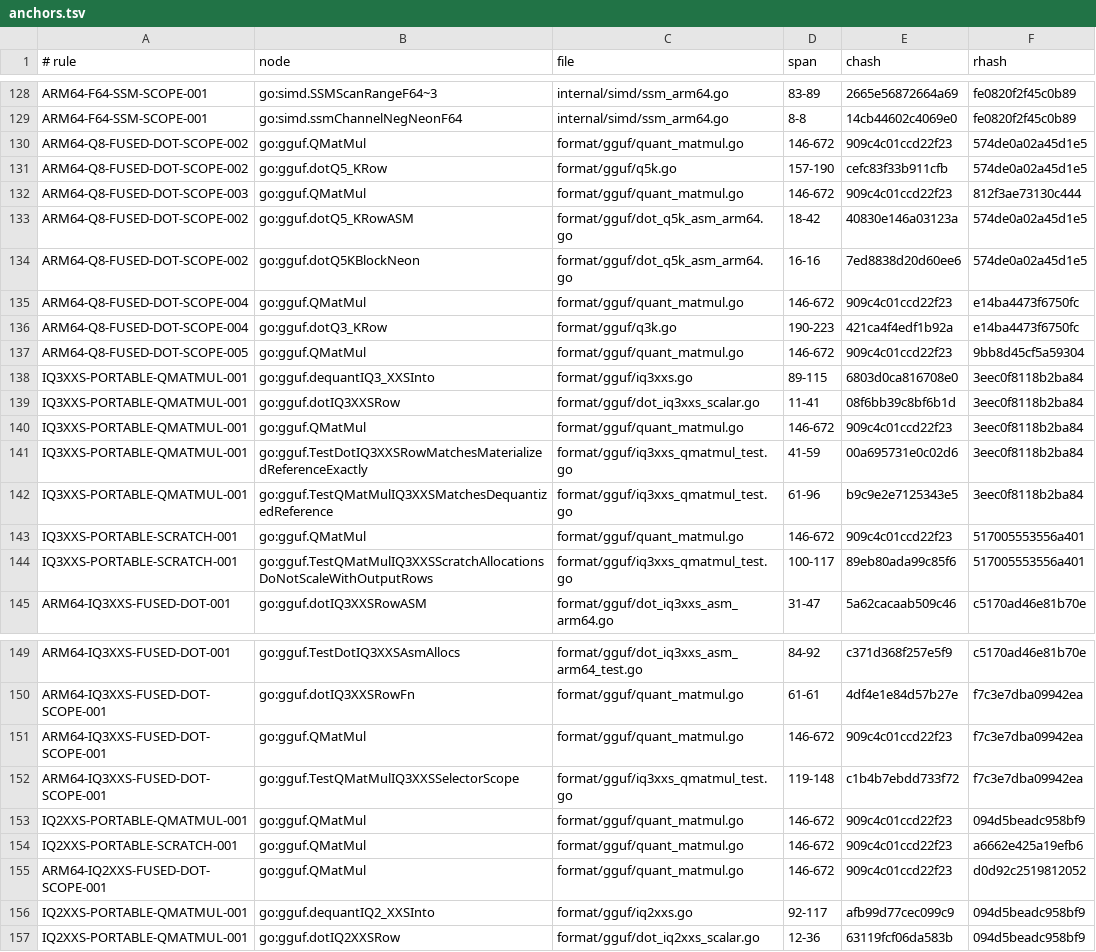
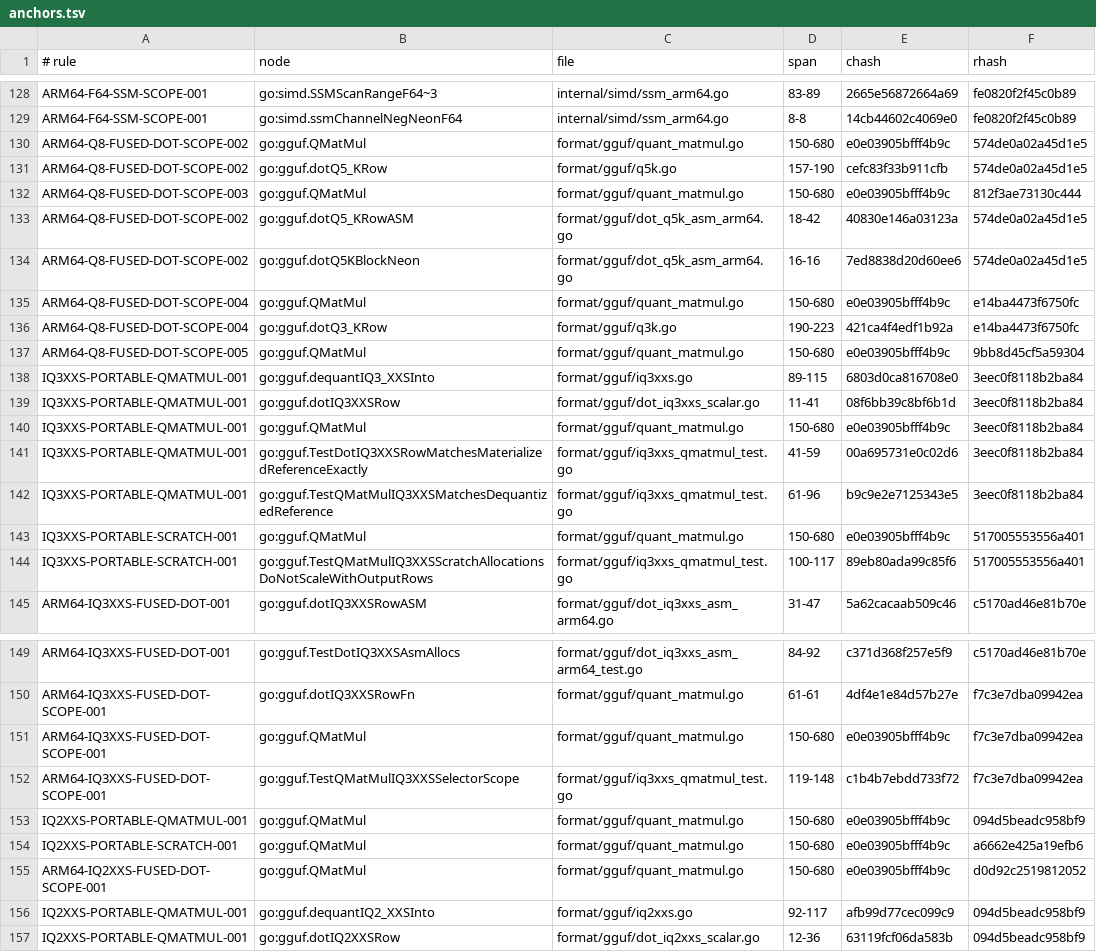
Before and after one commit to jxsl13/goai, a TSV file: .spectackle/anchors.tsv, drawn as a sheet; only a part is shown, gaps mark what is left out; the diff covers the shown part only.

```diff
--- a/.spectackle/anchors.tsv
+++ b/.spectackle/anchors.tsv
@@ -129,16 +129,16 @@ ARM64-F64-SSM-SCOPE-001	go:simd.SSMScanRangeF64~3	internal/simd/ssm_arm64.go	83-
 ARM64-F64-SSM-SCOPE-001	go:simd.ssmChannelNegNeonF64	internal/simd/ssm_arm64.go	8-8	14cb44602c4069e0	fe0820f2f45c0b89
-ARM64-Q8-FUSED-DOT-SCOPE-002	go:gguf.QMatMul	format/gguf/quant_matmul.go	146-672	909c4c01ccd22f23	574de0a02a45d1e5
+ARM64-Q8-FUSED-DOT-SCOPE-002	go:gguf.QMatMul	format/gguf/quant_matmul.go	150-680	e0e03905bfff4b9c	574de0a02a45d1e5
 ARM64-Q8-FUSED-DOT-SCOPE-002	go:gguf.dotQ5_KRow	format/gguf/q5k.go	157-190	cefc83f33b911cfb	574de0a02a45d1e5
-ARM64-Q8-FUSED-DOT-SCOPE-003	go:gguf.QMatMul	format/gguf/quant_matmul.go	146-672	909c4c01ccd22f23	812f3ae73130c444
+ARM64-Q8-FUSED-DOT-SCOPE-003	go:gguf.QMatMul	format/gguf/quant_matmul.go	150-680	e0e03905bfff4b9c	812f3ae73130c444
 ARM64-Q8-FUSED-DOT-SCOPE-002	go:gguf.dotQ5_KRowASM	format/gguf/dot_q5k_asm_arm64.go	18-42	40830e146a03123a	574de0a02a45d1e5
 ARM64-Q8-FUSED-DOT-SCOPE-002	go:gguf.dotQ5KBlockNeon	format/gguf/dot_q5k_asm_arm64.go	16-16	7ed8838d20d60ee6	574de0a02a45d1e5
-ARM64-Q8-FUSED-DOT-SCOPE-004	go:gguf.QMatMul	format/gguf/quant_matmul.go	146-672	909c4c01ccd22f23	e14ba4473f6750fc
+ARM64-Q8-FUSED-DOT-SCOPE-004	go:gguf.QMatMul	format/gguf/quant_matmul.go	150-680	e0e03905bfff4b9c	e14ba4473f6750fc
 ARM64-Q8-FUSED-DOT-SCOPE-004	go:gguf.dotQ3_KRow	format/gguf/q3k.go	190-223	421ca4f4edf1b92a	e14ba4473f6750fc
-ARM64-Q8-FUSED-DOT-SCOPE-005	go:gguf.QMatMul	format/gguf/quant_matmul.go	146-672	909c4c01ccd22f23	9bb8d45cf5a59304
+ARM64-Q8-FUSED-DOT-SCOPE-005	go:gguf.QMatMul	format/gguf/quant_matmul.go	150-680	e0e03905bfff4b9c	9bb8d45cf5a59304
 IQ3XXS-PORTABLE-QMATMUL-001	go:gguf.dequantIQ3_XXSInto	format/gguf/iq3xxs.go	89-115	6803d0ca816708e0	3eec0f8118b2ba84
 IQ3XXS-PORTABLE-QMATMUL-001	go:gguf.dotIQ3XXSRow	format/gguf/dot_iq3xxs_scalar.go	11-41	08f6bb39c8bf6b1d	3eec0f8118b2ba84
-IQ3XXS-PORTABLE-QMATMUL-001	go:gguf.QMatMul	format/gguf/quant_matmul.go	146-672	909c4c01ccd22f23	3eec0f8118b2ba84
+IQ3XXS-PORTABLE-QMATMUL-001	go:gguf.QMatMul	format/gguf/quant_matmul.go	150-680	e0e03905bfff4b9c	3eec0f8118b2ba84
 IQ3XXS-PORTABLE-QMATMUL-001	go:gguf.TestDotIQ3XXSRowMatchesMaterializedReferenceExactly	format/gguf/iq3xxs_qmatmul_test.go	41-59	00a695731e0c02d6	3eec0f8118b2ba84
 IQ3XXS-PORTABLE-QMATMUL-001	go:gguf.TestQMatMulIQ3XXSMatchesDequantizedReference	format/gguf/iq3xxs_qmatmul_test.go	61-96	b9c9e2e7125343e5	3eec0f8118b2ba84
-IQ3XXS-PORTABLE-SCRATCH-001	go:gguf.QMatMul	format/gguf/quant_matmul.go	146-672	909c4c01ccd22f23	517005553556a401
+IQ3XXS-PORTABLE-SCRATCH-001	go:gguf.QMatMul	format/gguf/quant_matmul.go	150-680	e0e03905bfff4b9c	517005553556a401
 IQ3XXS-PORTABLE-SCRATCH-001	go:gguf.TestQMatMulIQ3XXSScratchAllocationsDoNotScaleWithOutputRows	format/gguf/iq3xxs_qmatmul_test.go	100-117	89eb80ada99c85f6	517005553556a401
@@ -150,7 +150,7 @@ ARM64-IQ3XXS-FUSED-DOT-001	go:gguf.TestDotIQ3XXSAsmAllocs	format/gguf/dot_iq3xxs
 ARM64-IQ3XXS-FUSED-DOT-SCOPE-001	go:gguf.dotIQ3XXSRowFn	format/gguf/quant_matmul.go	61-61	4df4e1e84d57b27e	f7c3e7dba09942ea
-ARM64-IQ3XXS-FUSED-DOT-SCOPE-001	go:gguf.QMatMul	format/gguf/quant_matmul.go	146-672	909c4c01ccd22f23	f7c3e7dba09942ea
+ARM64-IQ3XXS-FUSED-DOT-SCOPE-001	go:gguf.QMatMul	format/gguf/quant_matmul.go	150-680	e0e03905bfff4b9c	f7c3e7dba09942ea
 ARM64-IQ3XXS-FUSED-DOT-SCOPE-001	go:gguf.TestQMatMulIQ3XXSSelectorScope	format/gguf/iq3xxs_qmatmul_test.go	119-148	c1b4b7ebdd733f72	f7c3e7dba09942ea
-IQ2XXS-PORTABLE-QMATMUL-001	go:gguf.QMatMul	format/gguf/quant_matmul.go	146-672	909c4c01ccd22f23	094d5beadc958bf9
-IQ2XXS-PORTABLE-SCRATCH-001	go:gguf.QMatMul	format/gguf/quant_matmul.go	146-672	909c4c01ccd22f23	a6662e425a19efb6
-ARM64-IQ2XXS-FUSED-DOT-SCOPE-001	go:gguf.QMatMul	format/gguf/quant_matmul.go	146-672	909c4c01ccd22f23	d0d92c2519812052
+IQ2XXS-PORTABLE-QMATMUL-001	go:gguf.QMatMul	format/gguf/quant_matmul.go	150-680	e0e03905bfff4b9c	094d5beadc958bf9
+IQ2XXS-PORTABLE-SCRATCH-001	go:gguf.QMatMul	format/gguf/quant_matmul.go	150-680	e0e03905bfff4b9c	a6662e425a19efb6
+ARM64-IQ2XXS-FUSED-DOT-SCOPE-001	go:gguf.QMatMul	format/gguf/quant_matmul.go	150-680	e0e03905bfff4b9c	d0d92c2519812052
 IQ2XXS-PORTABLE-QMATMUL-001	go:gguf.dequantIQ2_XXSInto	format/gguf/iq2xxs.go	92-117	afb99d77cec099c9	094d5beadc958bf9
```
Also changed, not shown: 19 added rows and 8 edited cells elsewhere in this file, 22 other files.
